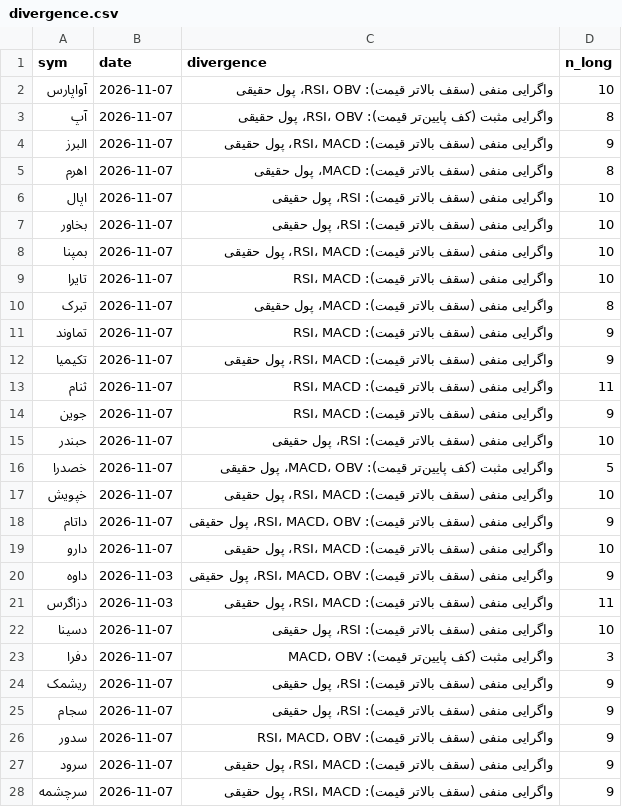
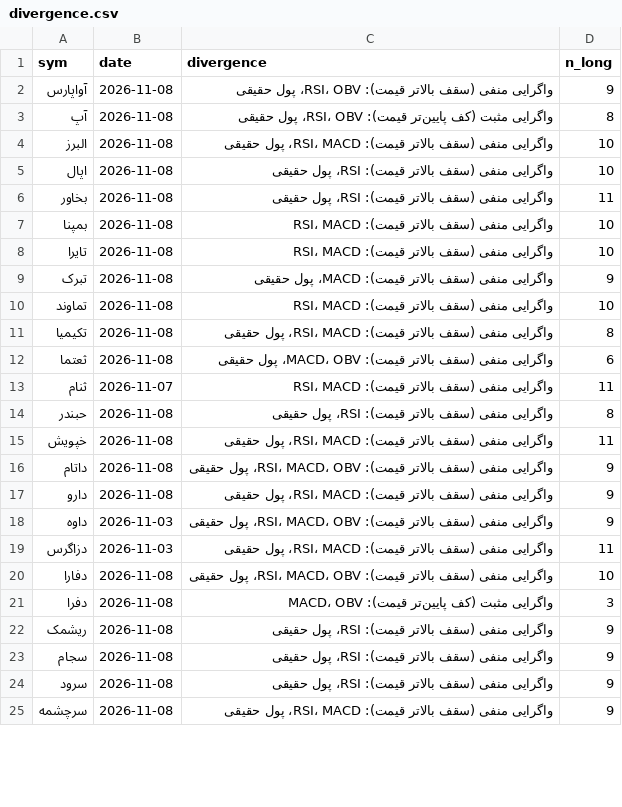
Before and after one commit to alitamizi/tse-model, a CSV file: state/divergence.csv, drawn as a sheet; only a part is shown; the diff covers the shown part only.

```diff
--- a/state/divergence.csv
+++ b/state/divergence.csv
@@ -1,28 +1,25 @@
 sym,date,divergence,n_long
-آواپارس,2026-11-07,واگرایی منفی (سقف بالاتر قیمت): RSI، OBV، پول حقیقی,10
-آپ,2026-11-07,واگرایی مثبت (کف پایین‌تر قیمت): RSI، OBV، پول حقیقی,8
-البرز,2026-11-07,واگرایی منفی (سقف بالاتر قیمت): RSI، MACD، پول حقیقی,9
-اهرم,2026-11-07,واگرایی منفی (سقف بالاتر قیمت): MACD، پول حقیقی,8
-اپال,2026-11-07,واگرایی منفی (سقف بالاتر قیمت): RSI، پول حقیقی,10
-بخاور,2026-11-07,واگرایی منفی (سقف بالاتر قیمت): RSI، پول حقیقی,10
-بمپنا,2026-11-07,واگرایی منفی (سقف بالاتر قیمت): RSI، MACD، پول حقیقی,10
-تایرا,2026-11-07,واگرایی منفی (سقف بالاتر قیمت): RSI، MACD,10
-تبرک,2026-11-07,واگرایی منفی (سقف بالاتر قیمت): MACD، پول حقیقی,8
-تماوند,2026-11-07,واگرایی منفی (سقف بالاتر قیمت): RSI، MACD,9
-تکیمیا,2026-11-07,واگرایی منفی (سقف بالاتر قیمت): RSI، MACD، پول حقیقی,9
+آواپارس,2026-11-08,واگرایی منفی (سقف بالاتر قیمت): RSI، OBV، پول حقیقی,9
+آپ,2026-11-08,واگرایی مثبت (کف پایین‌تر قیمت): RSI، OBV، پول حقیقی,8
+البرز,2026-11-08,واگرایی منفی (سقف بالاتر قیمت): RSI، MACD، پول حقیقی,10
+اپال,2026-11-08,واگرایی منفی (سقف بالاتر قیمت): RSI، پول حقیقی,10
+بخاور,2026-11-08,واگرایی منفی (سقف بالاتر قیمت): RSI، پول حقیقی,11
+بمپنا,2026-11-08,واگرایی منفی (سقف بالاتر قیمت): RSI، MACD,10
+تایرا,2026-11-08,واگرایی منفی (سقف بالاتر قیمت): RSI، MACD,10
+تبرک,2026-11-08,واگرایی منفی (سقف بالاتر قیمت): MACD، پول حقیقی,9
+تماوند,2026-11-08,واگرایی منفی (سقف بالاتر قیمت): RSI، MACD,10
+تکیمیا,2026-11-08,واگرایی منفی (سقف بالاتر قیمت): RSI، MACD، پول حقیقی,8
+ثعتما,2026-11-08,واگرایی منفی (سقف بالاتر قیمت): MACD، OBV، پول حقیقی,6
 ثنام,2026-11-07,واگرایی منفی (سقف بالاتر قیمت): RSI، MACD,11
-جوین,2026-11-07,واگرایی منفی (سقف بالاتر قیمت): RSI، MACD,9
-حبندر,2026-11-07,واگرایی منفی (سقف بالاتر قیمت): RSI، پول حقیقی,10
-خصدرا,2026-11-07,واگرایی مثبت (کف پایین‌تر قیمت): MACD، OBV، پول حقیقی,5
-خپویش,2026-11-07,واگرایی منفی (سقف بالاتر قیمت): RSI، MACD، پول حقیقی,10
-داتام,2026-11-07,واگرایی منفی (سقف بالاتر قیمت): RSI، MACD، OBV، پول حقیقی,9
-دارو,2026-11-07,واگرایی منفی (سقف بالاتر قیمت): RSI، MACD، پول حقیقی,10
+حبندر,2026-11-08,واگرایی منفی (سقف بالاتر قیمت): RSI، پول حقیقی,8
+خپویش,2026-11-08,واگرایی منفی (سقف بالاتر قیمت): RSI، MACD، پول حقیقی,11
+داتام,2026-11-08,واگرایی منفی (سقف بالاتر قیمت): RSI، MACD، OBV، پول حقیقی,9
+دارو,2026-11-08,واگرایی منفی (سقف بالاتر قیمت): RSI، MACD، پول حقیقی,9
 داوه,2026-11-03,واگرایی منفی (سقف بالاتر قیمت): RSI، MACD، OBV، پول حقیقی,9
 دزاگرس,2026-11-03,واگرایی منفی (سقف بالاتر قیمت): RSI، MACD، پول حقیقی,11
-دسینا,2026-11-07,واگرایی منفی (سقف بالاتر قیمت): RSI، پول حقیقی,10
-دفرا,2026-11-07,واگرایی مثبت (کف پایین‌تر قیمت): MACD، OBV,3
-ریشمک,2026-11-07,واگرایی منفی (سقف بالاتر قیمت): RSI، پول حقیقی,9
-سجام,2026-11-07,واگرایی منفی (سقف بالاتر قیمت): RSI، پول حقیقی,9
-سدور,2026-11-07,واگرایی منفی (سقف بالاتر قیمت): RSI، MACD، OBV,9
-سرود,2026-11-07,واگرایی منفی (سقف بالاتر قیمت): RSI، MACD، پول حقیقی,9
-سرچشمه,2026-11-07,واگرایی منفی (سقف بالاتر قیمت): RSI، MACD، پول حقیقی,9
+دفارا,2026-11-08,واگرایی منفی (سقف بالاتر قیمت): RSI، MACD، OBV، پول حقیقی,10
+دفرا,2026-11-08,واگرایی مثبت (کف پایین‌تر قیمت): MACD، OBV,3
+ریشمک,2026-11-08,واگرایی منفی (سقف بالاتر قیمت): RSI، پول حقیقی,9
+سجام,2026-11-08,واگرایی منفی (سقف بالاتر قیمت): RSI، پول حقیقی,9
+سرود,2026-11-08,واگرایی منفی (سقف بالاتر قیمت): RSI، پول حقیقی,9
+سرچشمه,2026-11-08,واگرایی منفی (سقف بالاتر قیمت): RSI، MACD، پول حقیقی,9
```
Also changed, not shown: 5 added rows, 11 removed rows and 49 edited cells elsewhere in this file, rules/context.csv, state/tech_state.csv, 5 other files.
